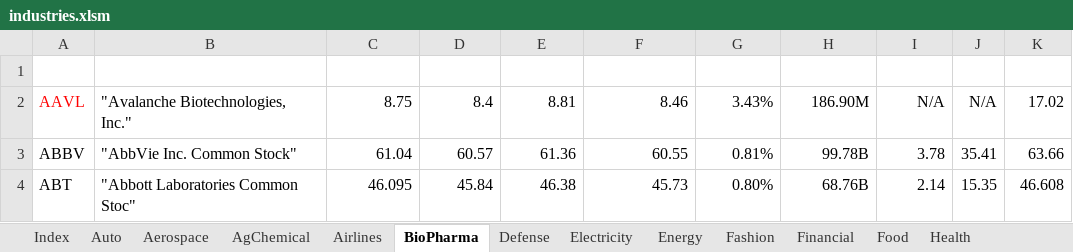
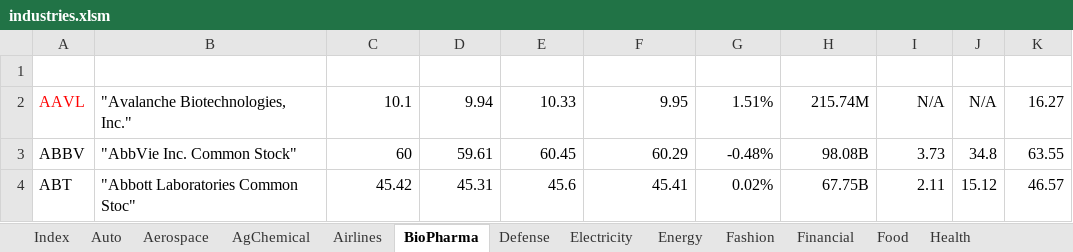
Before and after one commit to minqiang/GP, an Excel workbook: industries.xlsm, sheet BioPharma, drawn as a sheet; only a part is shown; values as stored, in another font and other column widths than the file's, no borders; charts and pictures and conditional formats and table styles not drawn; the diff covers the shown part only; the diff names each change by its address in the sheet, - before the commit and + after, or states it on an @@ line.

```diff
--- a/industries.xlsm (sheet BioPharma)
+++ b/industries.xlsm (sheet BioPharma)
-C2 (LatestPrice): 8.75
+C2 (LatestPrice): 10.1
-D2 (DaysLow): 8.4
+D2 (DaysLow): 9.94
-E2 (DaysHigh): 8.81
+E2 (DaysHigh): 10.33
-F2 (PreviousClose): 8.46
+F2 (PreviousClose): 9.95
-G2 (%Change): 3.43%
+G2 (%Change): 1.51%
-H2 (MarketCap): 186.90M
+H2 (MarketCap): 215.74M
-K2 (MA200): 17.02
+K2 (MA200): 16.27
-C3 (LatestPrice): 61.04
+C3 (LatestPrice): 60
-D3 (DaysLow): 60.57
+D3 (DaysLow): 59.61
-E3 (DaysHigh): 61.36
+E3 (DaysHigh): 60.45
-F3 (PreviousClose): 60.55
+F3 (PreviousClose): 60.29
-G3 (%Change): 0.81%
+G3 (%Change): -0.48%
-H3 (MarketCap): 99.78B
+H3 (MarketCap): 98.08B
-I3 (DivYield): 3.78
+I3 (DivYield): 3.73
-J3 (P/E): 35.41
+J3 (P/E): 34.8
-K3 (MA200): 63.66
+K3 (MA200): 63.55
-C4 (LatestPrice): 46.095
+C4 (LatestPrice): 45.42
-D4 (DaysLow): 45.84
+D4 (DaysLow): 45.31
-E4 (DaysHigh): 46.38
+E4 (DaysHigh): 45.6
-F4 (PreviousClose): 45.73
+F4 (PreviousClose): 45.41
-G4 (%Change): 0.80%
+G4 (%Change): 0.02%
-H4 (MarketCap): 68.76B
+H4 (MarketCap): 67.75B
-I4 (DivYield): 2.14
+I4 (DivYield): 2.11
-J4 (P/E): 15.35
+J4 (P/E): 15.12
-K4 (MA200): 46.608
+K4 (MA200): 46.57
```
Also changed, not shown: 108 edited cells elsewhere in this sheet, sheet Energy, sheet Electricity, sheet Auto, sheet Industrials, sheet Index, other sheet tabs, charts or pictures, 1 other file.
